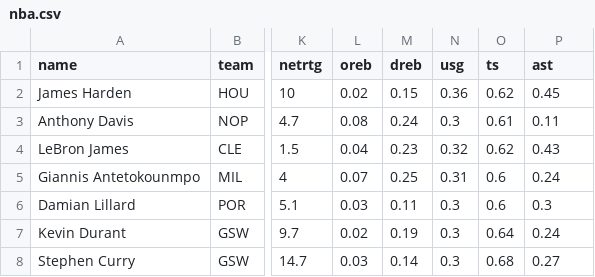
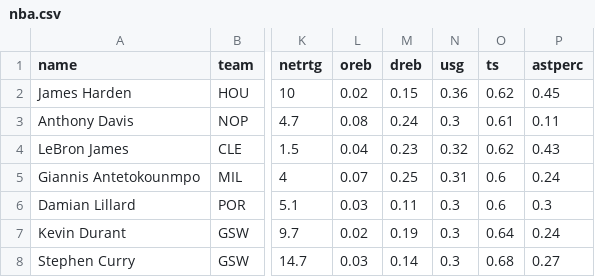
Before and after one commit to AidanJudge/stat209-s18-AidanJudge, a CSV file: nba.csv, drawn as a sheet; only a part is shown, gaps mark what is left out; the diff names each change by its address in the sheet, - before the commit and + after, or states it on an @@ line.

Commit message:
Add files via upload

```diff
--- a/nba.csv
+++ b/nba.csv
-P1: ast
+P1: astperc
```
